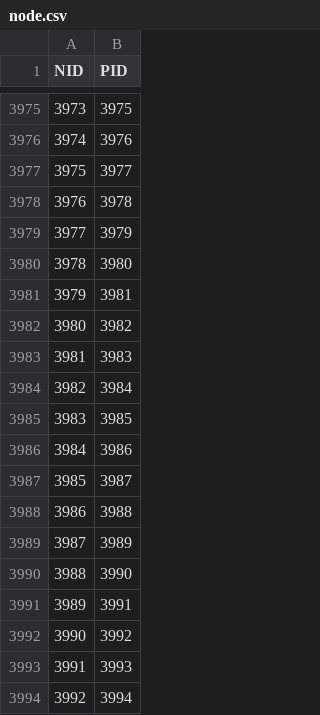
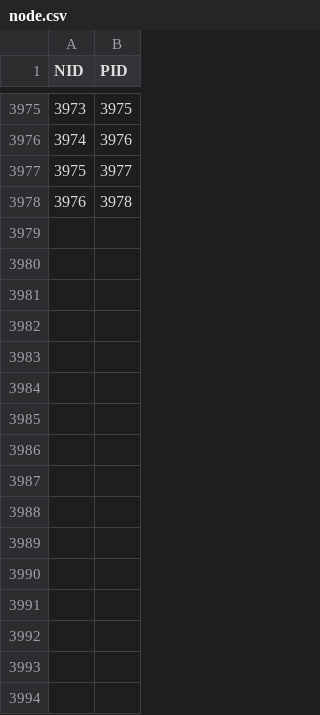
Before and after one commit to lgsvl/autoware-data, a CSV file: Shalun/data/map/vector_map/node.csv, drawn as a sheet; only a part is shown, gaps mark what is left out; the diff names each change by its address in the sheet, - before the commit and + after, or states it on an @@ line.

```diff
--- a/Shalun/data/map/vector_map/node.csv
+++ b/Shalun/data/map/vector_map/node.csv
-row 3979: 3977 | 3979
-row 3980: 3978 | 3980
-row 3981: 3979 | 3981
-row 3982: 3980 | 3982
-row 3983: 3981 | 3983
-row 3984: 3982 | 3984
-row 3985: 3983 | 3985
-row 3986: 3984 | 3986
-row 3987: 3985 | 3987
-row 3988: 3986 | 3988
-row 3989: 3987 | 3989
-row 3990: 3988 | 3990
-row 3991: 3989 | 3991
-row 3992: 3990 | 3992
-row 3993: 3991 | 3993
-row 3994: 3992 | 3994
```
Also changed, not shown: Shalun/data/map/vector_map/dtlane.csv, Shalun/data/map/vector_map/lane.csv, 4 other files.
